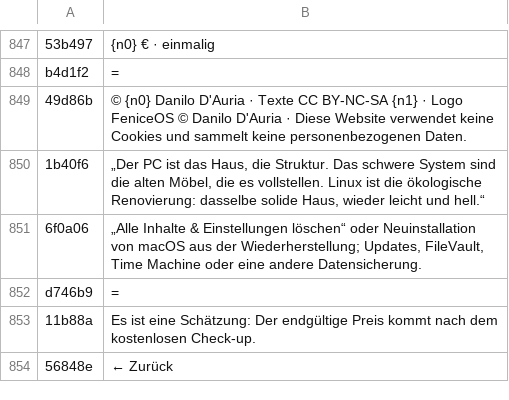
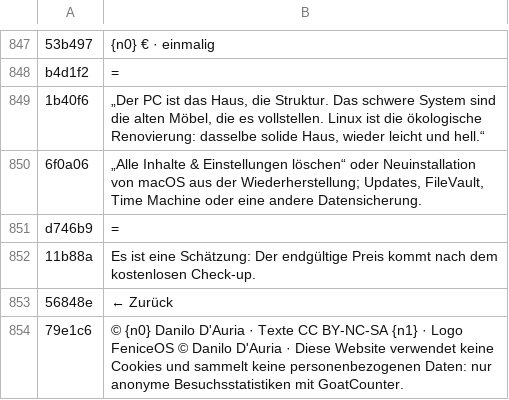
Before and after one commit to danilodauria/danilodauria.github.io, a TSV file: i18n/fonti/de.tsv, drawn as a sheet; only a part is shown, gaps mark what is left out; removed rows and columns are numbered as before the commit, all else as after; the diff names each change by its address in the sheet, - before the commit and + after, or states it on an @@ line.

```diff
--- a/i18n/fonti/de.tsv
+++ b/i18n/fonti/de.tsv
-row 849: 49d86b | © {n0} Danilo D'Auria · Texte CC BY-NC-SA {n1} · Logo FeniceOS © Danilo D'Auria · Diese Website verwendet keine Cookies und sammelt keine personenbezogenen Daten.
+row 854: 79e1c6 | © {n0} Danilo D'Auria · Texte CC BY-NC-SA {n1} · Logo FeniceOS © Danilo D'Auria · Diese Website verwendet keine Cookies und sammelt keine personenbezogenen Daten: nur anonyme Besuchsstatistiken mit GoatCounter.
```
Also changed, not shown: i18n/fonti/en.tsv, i18n/fonti/es.tsv, 9 other files.
